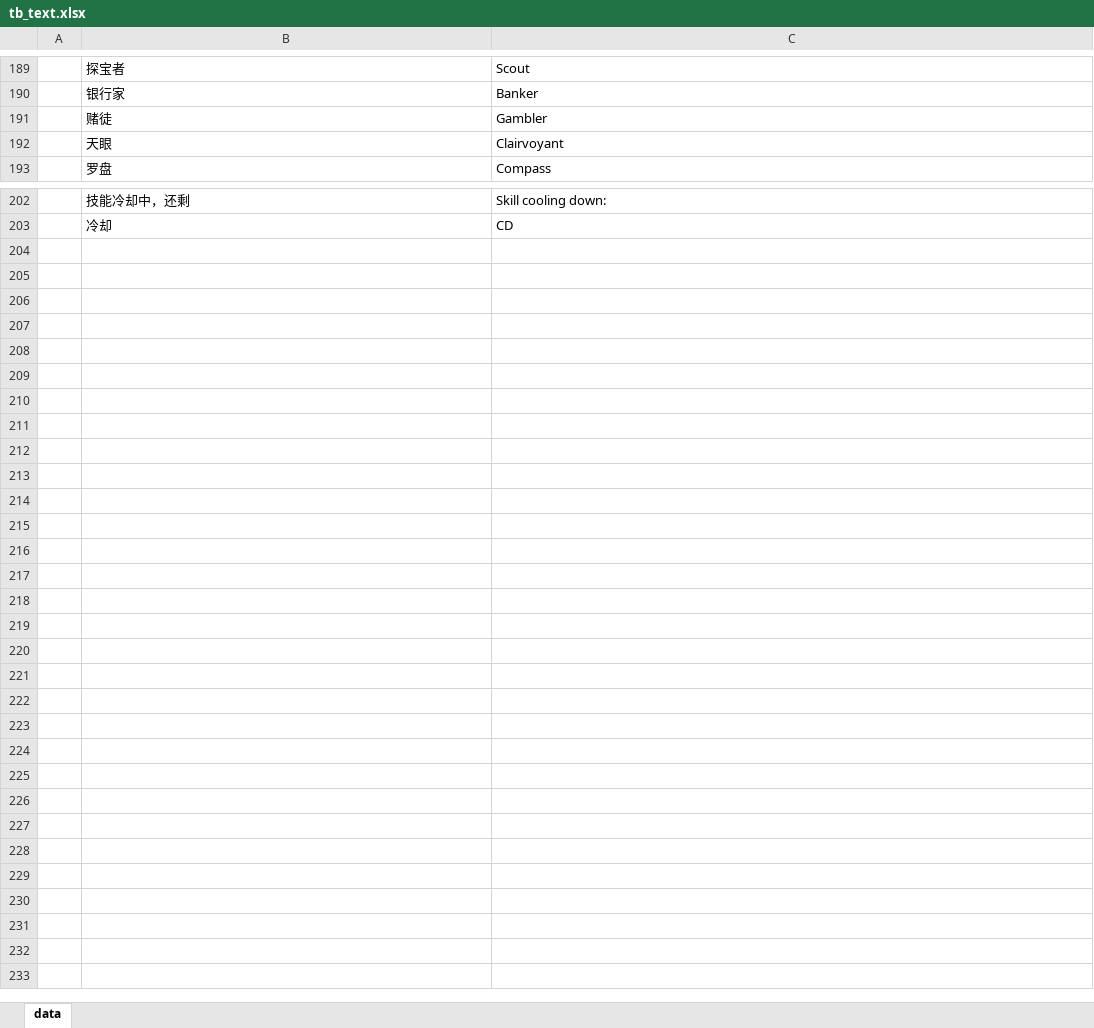
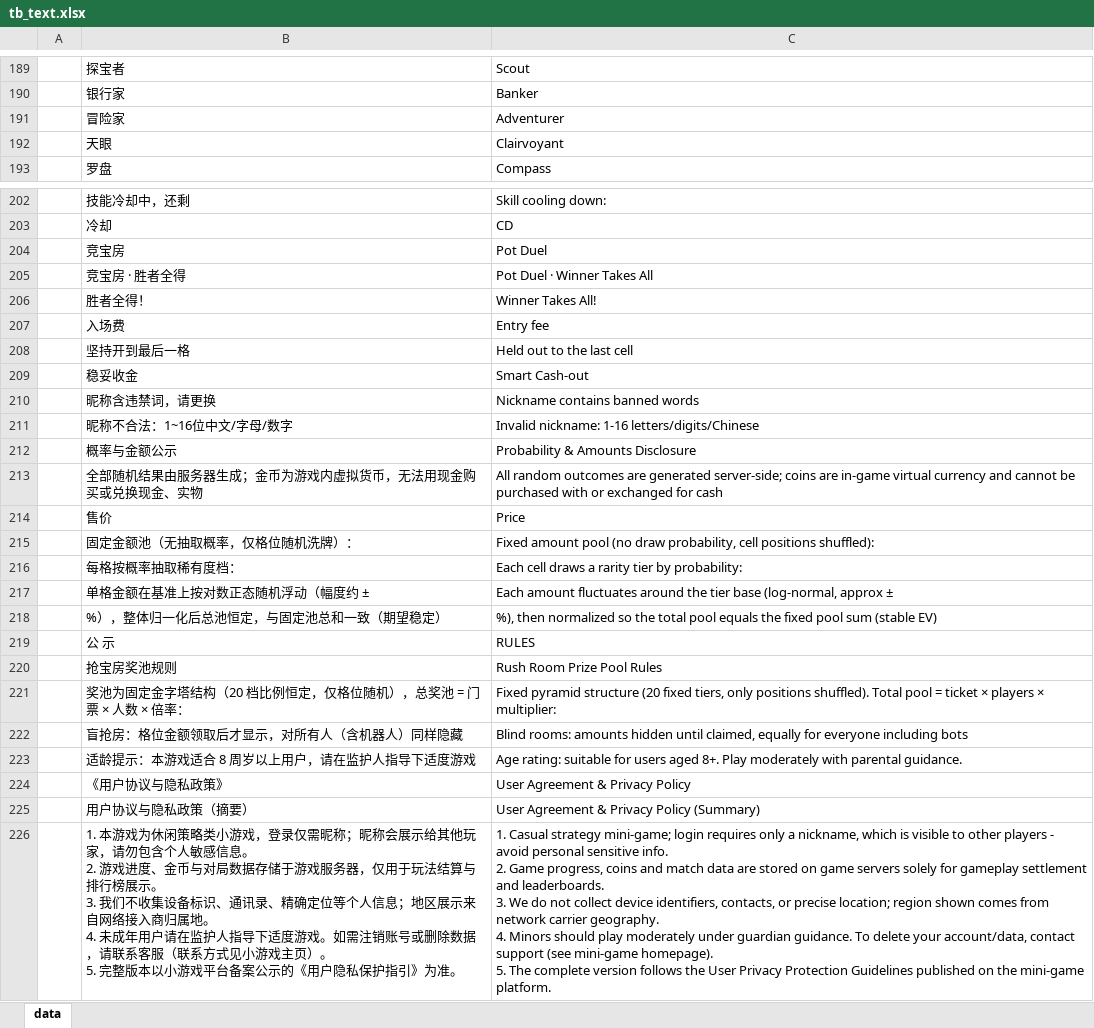
Before and after one commit to liu3122/tuanjiesimplegame, an Excel workbook: LubanWorkspace/Data/tb_text.xlsx, sheet data, drawn as a sheet; only a part is shown, gaps mark what is left out; values as stored, in another font and other column widths than the file's, no borders; removed rows and columns are numbered as before the commit, all else as after; ↵ is a line break in a cell; the diff names each change by its address in the sheet, - before the commit and + after, or states it on an @@ line.

Commit message:
概率与金额公示页（C3+C4 脚注，合规随机抽取透明化）：大厅新增「公 示」入口 → DisclosurePanel 逐箱公示（固定池=聚合同额格子的金额分布；算法箱=稀有度档概率/基准金额/对数正态扰动幅度/EV 归一化总池恒定，口径对齐 ChestFactory）+ 抢宝房固定金字塔结构与盲抢房隐藏规则 + 虚拟货币声明（金币不可现金购买/兑换）+ 适龄提示脚注；tb_text 同步 C1 改名词表与新词条 L10n（含协议摘要/公示文案 En）；新增 Docs/上线合规待办清单.md（主体修复/软著/备案/版号全流程勾选清单，C 线已标完成）

```diff
--- a/LubanWorkspace/Data/tb_text.xlsx (sheet data)
+++ b/LubanWorkspace/Data/tb_text.xlsx (sheet data)
-row 191:  | 赌徒 | Gambler
+row 191:  | 冒险家 | Adventurer
+row 204:  | 竞宝房 | Pot Duel
+row 205:  | 竞宝房 · 胜者全得 | Pot Duel · Winner Takes All
+row 206:  | 胜者全得！ | Winner Takes All!
+row 207:  | 入场费 | Entry fee
+row 208:  | 坚持开到最后一格 | Held out to the last cell
+row 209:  | 稳妥收金 | Smart Cash-out
+row 210:  | 昵称含违禁词，请更换 | Nickname contains banned words
+row 211:  | 昵称不合法：1~16位中文/字母/数字 | Invalid nickname: 1-16 letters/digits/Chinese
+row 212:  | 概率与金额公示 | Probability & Amounts Disclosure
+row 213:  | 全部随机结果由服务器生成；金币为游戏内虚拟货币，无法用现金购买或兑换现金、实物 | All random outcomes are generated server-side; coins are in-game virtual currency and cannot be purchased with or exchanged for cash
+row 214:  | 售价 | Price
+row 215:  | 固定金额池（无抽取概率，仅格位随机洗牌）： | Fixed amount pool (no draw probability, cell positions shuffled):
+row 216:  | 每格按概率抽取稀有度档： | Each cell draws a rarity tier by probability:
+row 217:  | 单格金额在基准上按对数正态随机浮动（幅度约 ± | Each amount fluctuates around the tier base (log-normal, approx ±
+row 218:  | %），整体归一化后总池恒定，与固定池总和一致（期望稳定） | %), then normalized so the total pool equals the fixed pool sum (stable EV)
+row 219:  | 公 示 | RULES
+row 220:  | 抢宝房奖池规则 | Rush Room Prize Pool Rules
+row 221:  | 奖池为固定金字塔结构（20 档比例恒定，仅格位随机），总奖池 = 门票 × 人数 × 倍率： | Fixed pyramid structure (20 fixed tiers, only positions shuffled). Total pool = ticket × players × multiplier:
+row 222:  | 盲抢房：格位金额领取后才显示，对所有人（含机器人）同样隐藏 | Blind rooms: amounts hidden until claimed, equally for everyone including bots
+row 223:  | 适龄提示：本游戏适合 8 周岁以上用户，请在监护人指导下适度游戏 | Age rating: suitable for users aged 8+. Play moderately with parental guidance.
+row 224:  | 《用户协议与隐私政策》 | User Agreement & Privacy Policy
+row 225:  | 用户协议与隐私政策（摘要） | User Agreement & Privacy Policy (Summary)
+row 226:  | 1. 本游戏为休闲策略类小游戏，登录仅需昵称；昵称会展示给其他玩家，请勿包含个人敏感信息。 ↵ 2. 游戏进度、金币与对局数据存储于游戏服务器，仅用于玩法结算与排行榜展示。 ↵ 3. 我们不收集设备标识、通讯录、精确定位等个人信息；地区展示来自网络接入商归属地。 ↵ 4. 未成年用户请在监护人指导下适度游戏。如需注销账号或删除数据，请联系客服（联系方式见小游戏主页）。 ↵ 5. 完整版本以小游戏平台备案公示的《用户隐私保护指引》为准。 | 1. Casual strategy mini-game; login requires only a nickname, which is visible to other players - avoid personal sensitive info. ↵ 2. Game progress, coins and match data are stored on game servers solely for gameplay settlement and leaderboards. ↵ 3. We do not collect device identifiers, contacts, or precise location; region shown comes from network carrier geography. ↵ 4. Minors should play moderately under guardian guidance. To delete your account/data, contact support (see mini-game homepage). ↵ 5. The complete version follows the User Privacy Protection Guidelines published on the mini-game platform.
```
Also changed, not shown: 4 other files.
